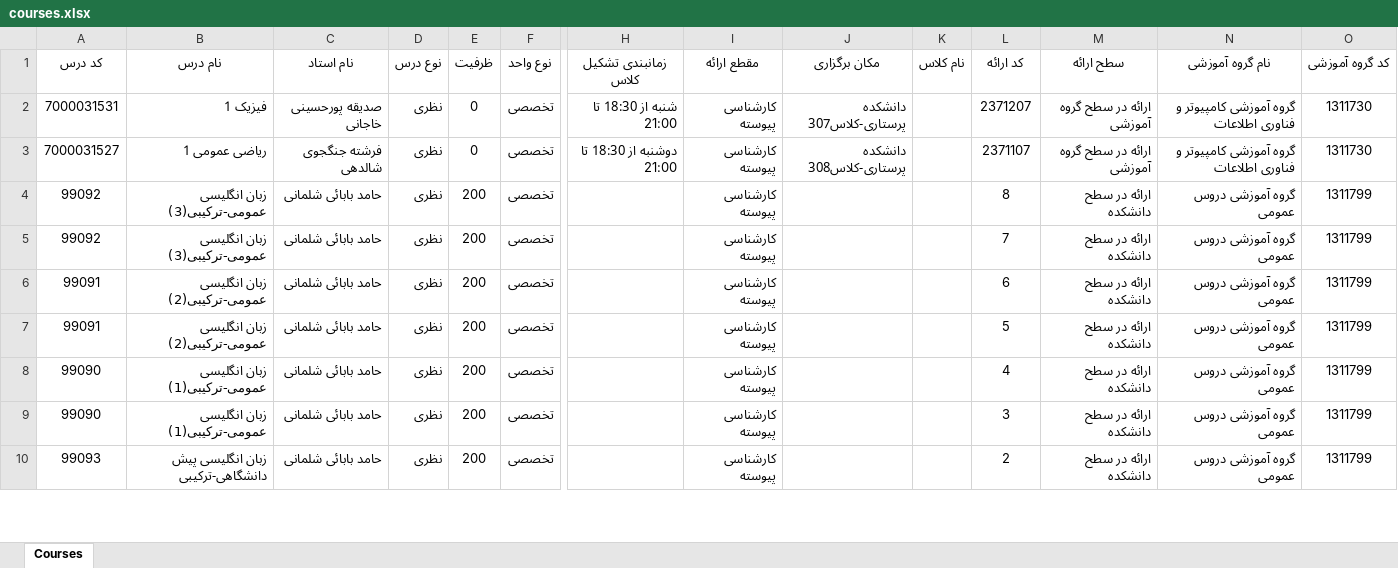
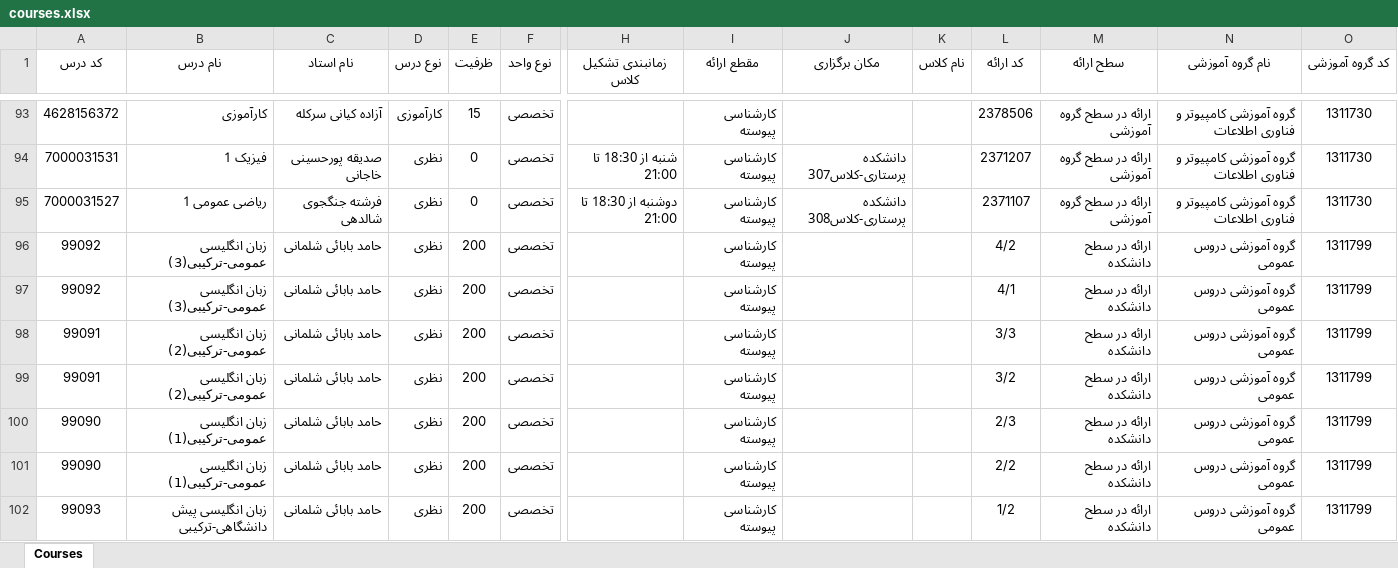
Before and after one commit to Ashkan420/IAU-Rasht-CE-course-browser, an Excel workbook: data/4051/courses.xlsx, sheet Courses, drawn as a sheet; only a part is shown, gaps mark what is left out; values as stored, in another font and other column widths than the file's, no borders; addresses are those after the commit; rows hold the shown columns only; the diff covers the shown part only; the diff names each change by its address in the sheet, - before the commit and + after, or states it on an @@ line.

Commit message:
Update courses data in courses.xlsx to reflect recent curriculum changes

```diff
--- a/data/4051/courses.xlsx (sheet Courses)
+++ b/data/4051/courses.xlsx (sheet Courses)
+row 93: 4628156372 | کارآموزی | آزاده کیانی سرکله | کارآموزی | 15 | تخصصی |  | کارشناسی پیوسته |  |  | 2378506 | ارائه در سطح گروه آموزشی | گروه آموزشی کامپیوتر و فناوری اطلاعات | 1311730
-L96 (کد ارائه): 8
+L96 (کد ارائه): 4/2
-L97 (کد ارائه): 7
+L97 (کد ارائه): 4/1
-L98 (کد ارائه): 6
+L98 (کد ارائه): 3/3
-L99 (کد ارائه): 5
+L99 (کد ارائه): 3/2
-L100 (کد ارائه): 4
+L100 (کد ارائه): 2/3
-L101 (کد ارائه): 3
+L101 (کد ارائه): 2/2
-L102 (کد ارائه): 2
+L102 (کد ارائه): 1/2
```
Also changed, not shown: 91 added rows, 4 removed rows and 318 edited cells elsewhere in this sheet, 1 other file.
